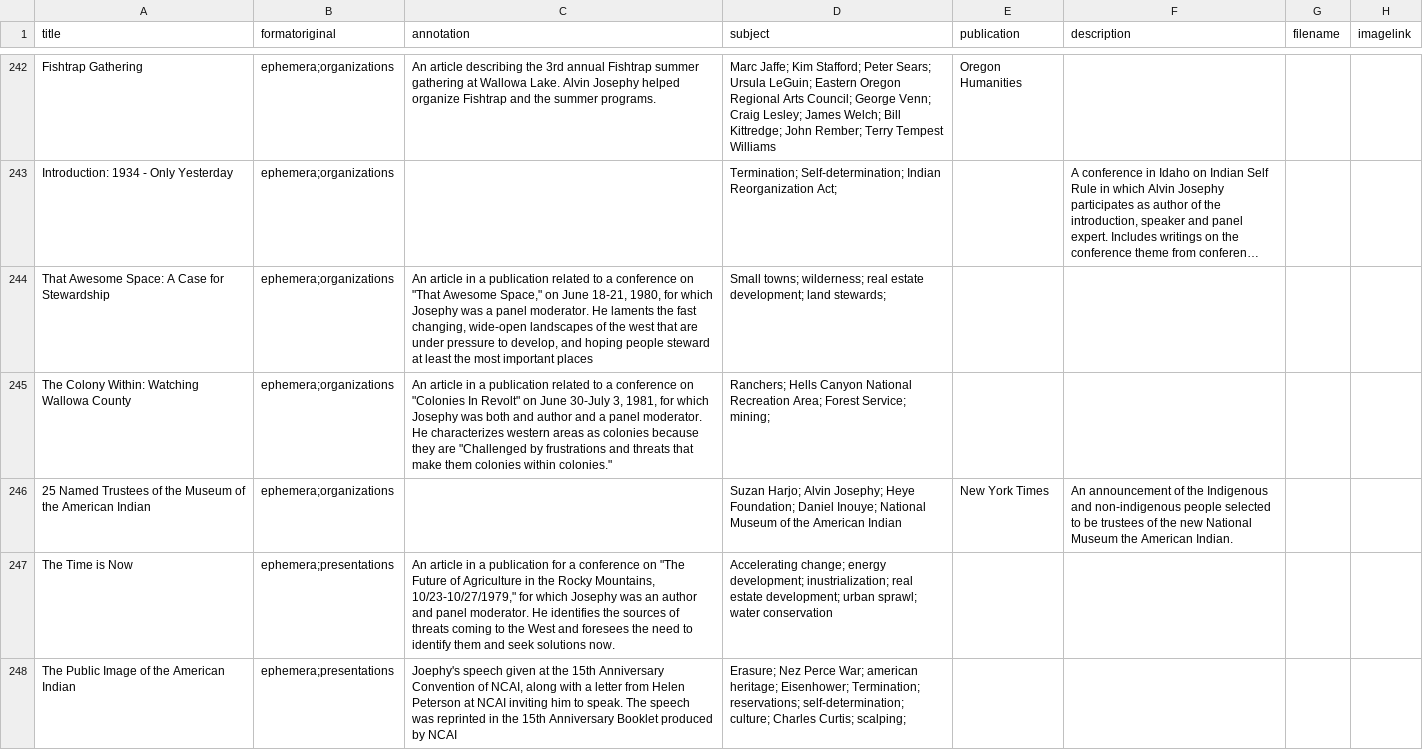
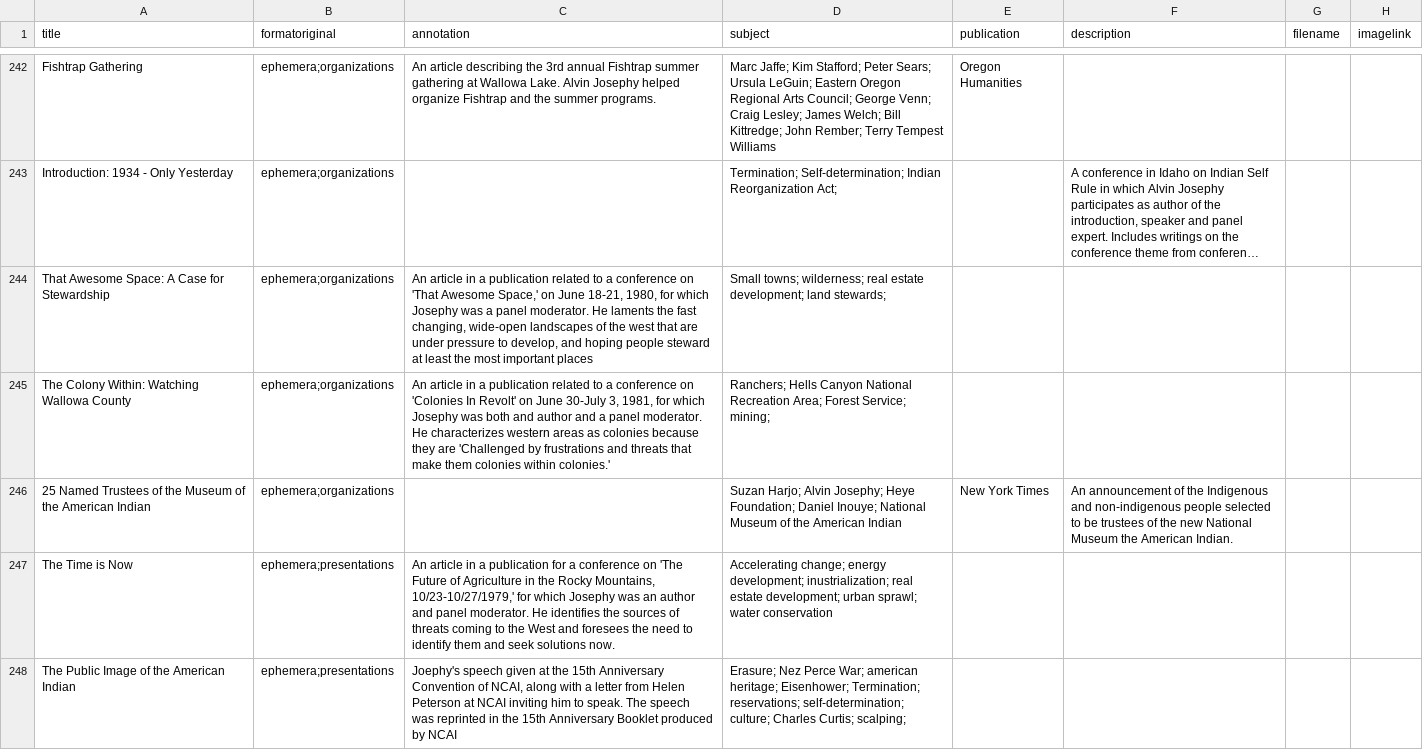
Before and after one commit to josephylibrary/annotatedjosephy, a CSV file: _data/ab.csv, drawn as a sheet; only a part is shown, gaps mark what is left out; long unchanged cells end in …; the diff covers the shown part only; the diff names each change by its address in the sheet, - before the commit and + after, or states it on an @@ line.

Commit message:
Update ab.csv
Adding Alvin Josephy Ephemera from 2025 changes.

```diff
--- a/_data/ab.csv
+++ b/_data/ab.csv
-C244 (annotation): …conference on "That Awesome Space," on June…
+C244 (annotation): …conference on 'That Awesome Space,' on June…
-C245 (annotation): …conference on "Colonies In Revolt" on June 30-July 3, 1981, for which Josephy was both and author and a panel moderator. He characterizes western areas as colonies because they are "Challenged by frustrations and threats that make them colonies within colonies."
+C245 (annotation): …conference on 'Colonies In Revolt' on June 30-July 3, 1981, for which Josephy was both and author and a panel moderator. He characterizes western areas as colonies because they are 'Challenged by frustrations and threats that make them colonies within colonies.'
-C247 (annotation): …conference on "The Future of Agriculture in the Rocky Mountains, 10/23-10/27/1979," for which…
+C247 (annotation): …conference on 'The Future of Agriculture in the Rocky Mountains, 10/23-10/27/1979,' for which…
```
Also changed, not shown: 2 added rows and 57 edited cells elsewhere in this file.
